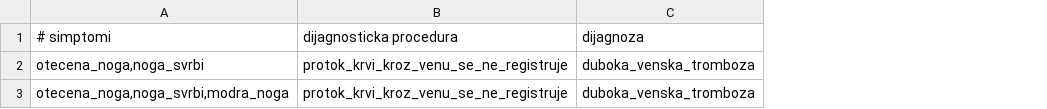
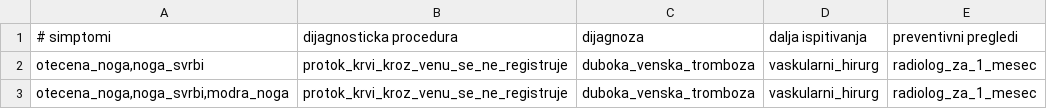
Before and after one commit to olgamomirov/Inzenjering-znanja-2020, a CSV file: Radiologija/de.csv, drawn as a sheet; the diff names each change by its address in the sheet, - before the commit and + after, or states it on an @@ line.

```diff
--- a/Radiologija/de.csv
+++ b/Radiologija/de.csv
+column D (dalja ispitivanja), rows 2-3: vaskularni_hirurg | vaskularni_hirurg
+column E (preventivni pregledi), rows 2-3: radiolog_za_1_mesec | radiolog_za_1_mesec
```
Also changed, not shown: 17 other files.
